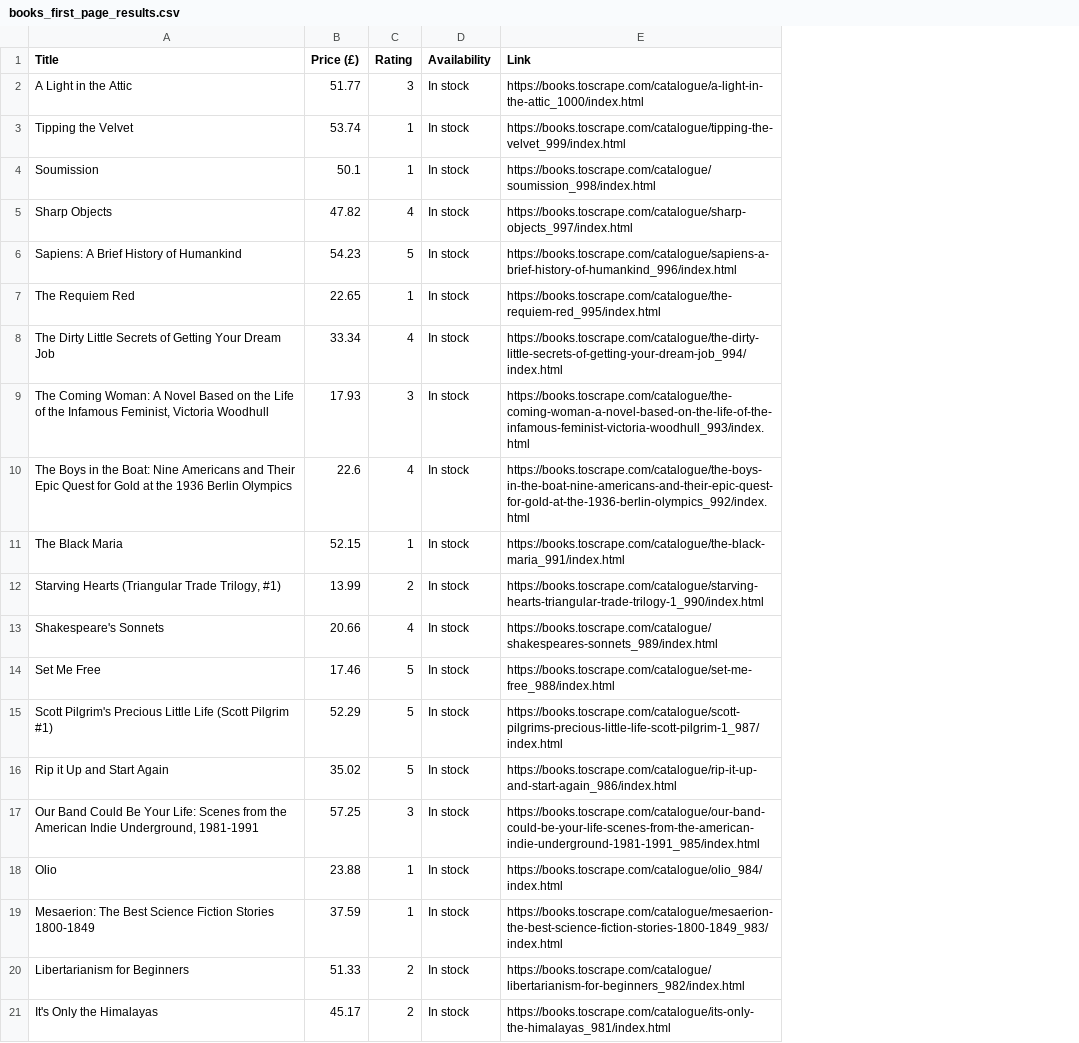
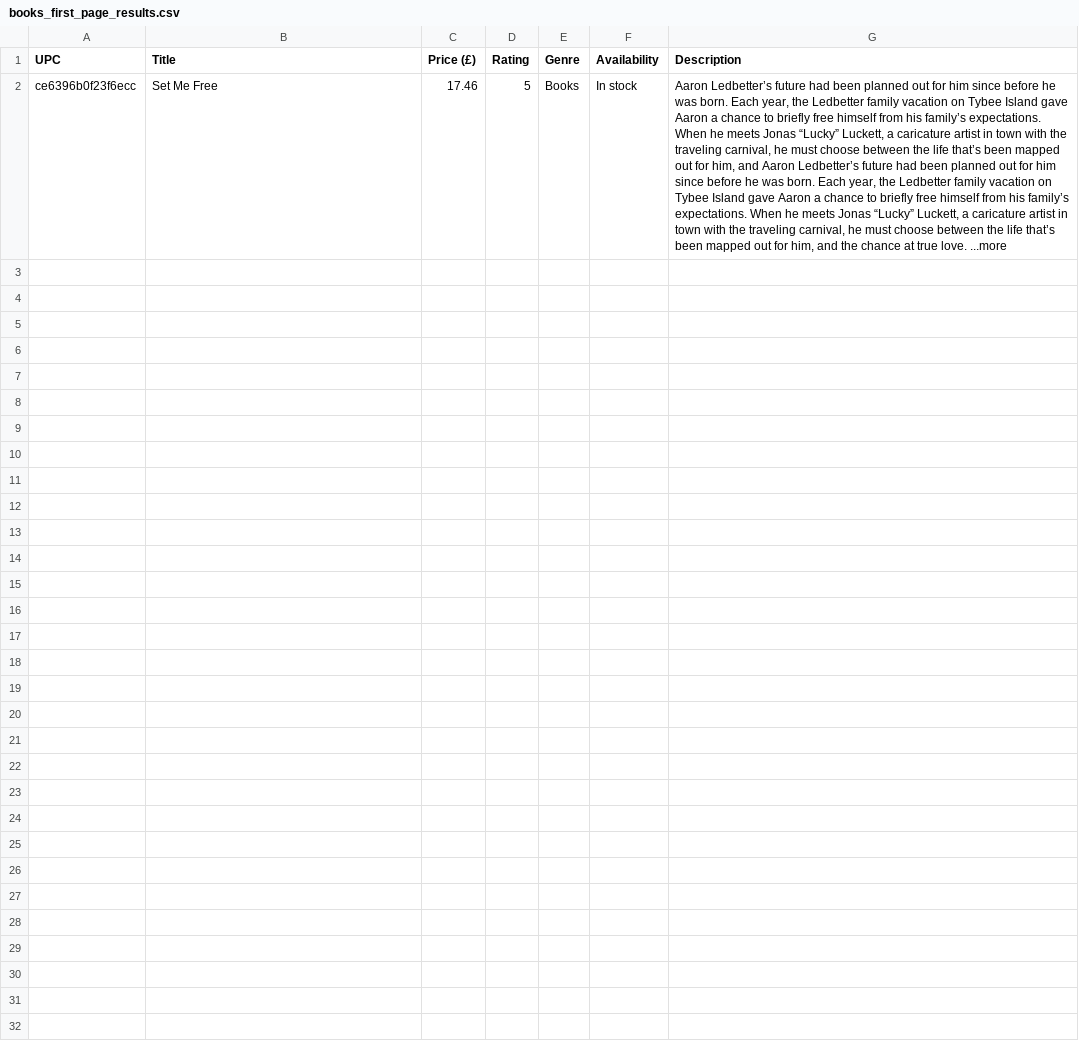
Before and after one commit to chagdj/lab-web-scraping, a CSV file: books_first_page_results.csv, drawn as a sheet; removed rows and columns are numbered as before the commit, all else as after; the diff names each change by its address in the sheet, - before the commit and + after, or states it on an @@ line.

Commit message:
latest lab-web-scraping

```diff
--- a/books_first_page_results.csv
+++ b/books_first_page_results.csv
+column A (UPC), row 2: ce6396b0f23f6ecc
+column E (Genre), row 2: Books
-column E (Link), row 14: https://books.toscrape.com/catalogue/set-me-free_988/index.html
+column G (Description), row 2: Aaron Ledbetter’s future had been planned out for him since before he was born. Each year, the Ledbetter family vacation on Tybee Island gave Aaron a chance to briefly free himself from his family’s expectations. When he meets Jonas “Lucky” Luckett, a caricature artist in town with the traveling carnival, he must choose between the life that’s been mapped out for him, and Aaron Ledbetter’s future had been planned out for him since before he was born. Each year, the Ledbetter family vacation on Tybee Island gave Aaron a chance to briefly free himself from his family’s expectations. When he meets Jonas “Lucky” Luckett, a caricature artist in town with the traveling carnival, he must choose between the life that’s been mapped out for him, and the chance at true love. ...more
-row 2: A Light in the Attic | 51.77 | 3 | In stock | https://books.toscrape.com/catalogue/a-light-in-the-attic_1000/index.html
-row 3: Tipping the Velvet | 53.74 | 1 | In stock | https://books.toscrape.com/catalogue/tipping-the-velvet_999/index.html
-row 4: Soumission | 50.1 | 1 | In stock | https://books.toscrape.com/catalogue/soumission_998/index.html
-row 5: Sharp Objects | 47.82 | 4 | In stock | https://books.toscrape.com/catalogue/sharp-objects_997/index.html
-row 6: Sapiens: A Brief History of Humankind | 54.23 | 5 | In stock | https://books.toscrape.com/catalogue/sapiens-a-brief-history-of-humankind_996/index.html
-row 7: The Requiem Red | 22.65 | 1 | In stock | https://books.toscrape.com/catalogue/the-requiem-red_995/index.html
-row 8: The Dirty Little Secrets of Getting Your Dream Job | 33.34 | 4 | In stock | https://books.toscrape.com/catalogue/the-dirty-little-secrets-of-getting-your-dream-job_994/index.html
-row 9: The Coming Woman: A Novel Based on the Life of the Infamous Feminist, Victoria Woodhull | 17.93 | 3 | In stock | https://books.toscrape.com/catalogue/the-coming-woman-a-novel-based-on-the-life-of-the-infamous-feminist-victoria-woodhull_993/index.html
-row 10: The Boys in the Boat: Nine Americans and Their Epic Quest for Gold at the 1936 Berlin Olympics | 22.6 | 4 | In stock | https://books.toscrape.com/catalogue/the-boys-in-the-boat-nine-americans-and-their-epic-quest-for-gold-at-the-1936-berlin-olympics_992/index.html
-row 11: The Black Maria | 52.15 | 1 | In stock | https://books.toscrape.com/catalogue/the-black-maria_991/index.html
-row 12: Starving Hearts (Triangular Trade Trilogy, #1) | 13.99 | 2 | In stock | https://books.toscrape.com/catalogue/starving-hearts-triangular-trade-trilogy-1_990/index.html
-row 13: Shakespeare's Sonnets | 20.66 | 4 | In stock | https://books.toscrape.com/catalogue/shakespeares-sonnets_989/index.html
-row 15: Scott Pilgrim's Precious Little Life (Scott Pilgrim #1) | 52.29 | 5 | In stock | https://books.toscrape.com/catalogue/scott-pilgrims-precious-little-life-scott-pilgrim-1_987/index.html
-row 16: Rip it Up and Start Again | 35.02 | 5 | In stock | https://books.toscrape.com/catalogue/rip-it-up-and-start-again_986/index.html
-row 17: Our Band Could Be Your Life: Scenes from the American Indie Underground, 1981-1991 | 57.25 | 3 | In stock | https://books.toscrape.com/catalogue/our-band-could-be-your-life-scenes-from-the-american-indie-underground-1981-1991_985/index.html
-row 18: Olio | 23.88 | 1 | In stock | https://books.toscrape.com/catalogue/olio_984/index.html
-row 19: Mesaerion: The Best Science Fiction Stories 1800-1849 | 37.59 | 1 | In stock | https://books.toscrape.com/catalogue/mesaerion-the-best-science-fiction-stories-1800-1849_983/index.html
-row 20: Libertarianism for Beginners | 51.33 | 2 | In stock | https://books.toscrape.com/catalogue/libertarianism-for-beginners_982/index.html
-row 21: It's Only the Himalayas | 45.17 | 2 | In stock | https://books.toscrape.com/catalogue/its-only-the-himalayas_981/index.html
```
